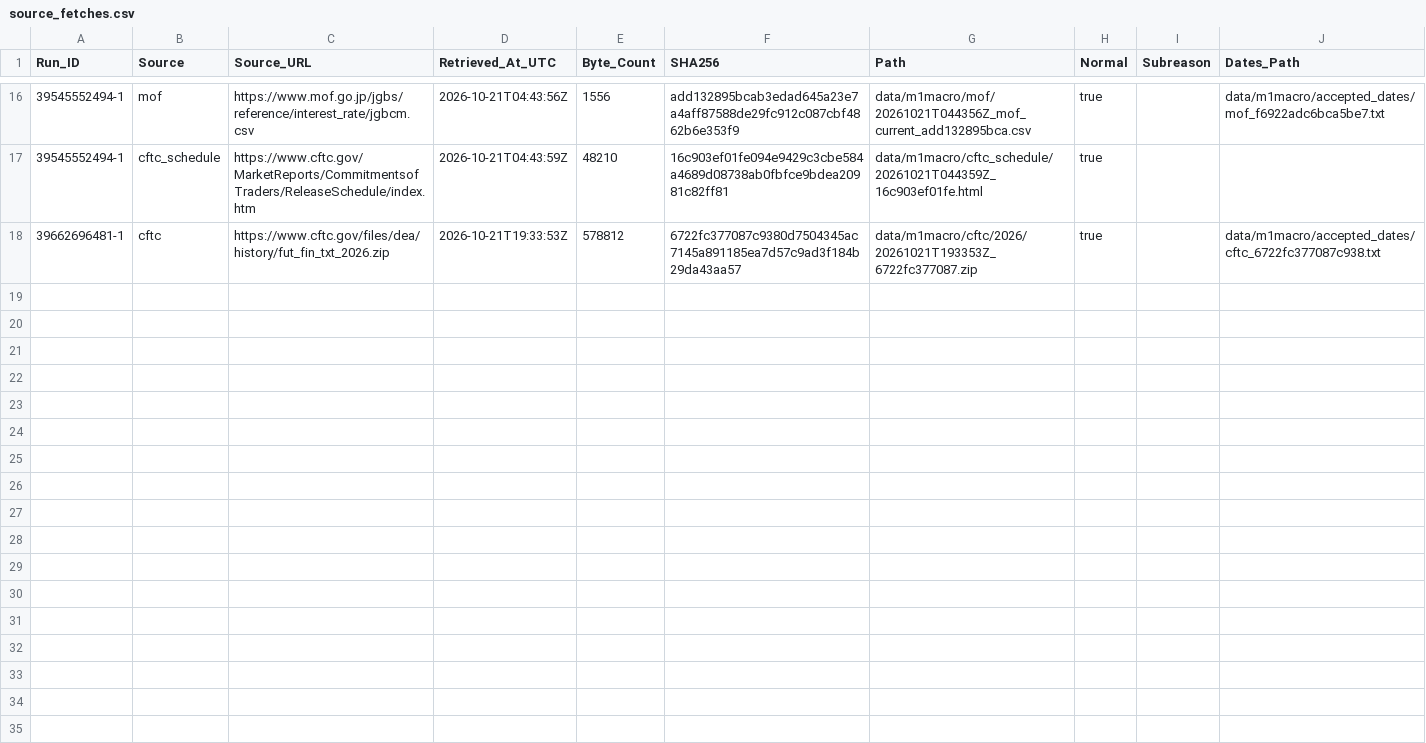
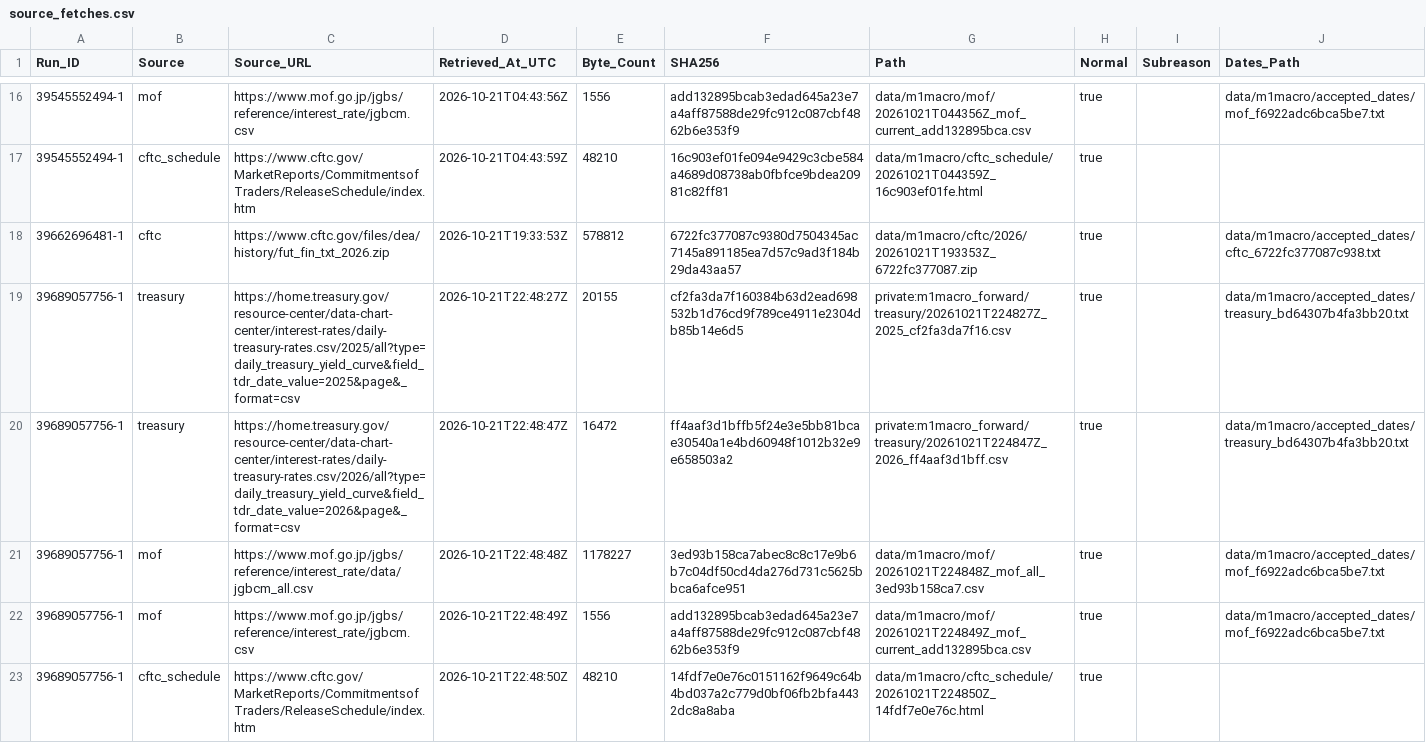
Before and after one commit to junsato1001-ops/-fx-forward-ledger, a CSV file: data/m1macro/source_fetches.csv, drawn as a sheet; only a part is shown, gaps mark what is left out.

```diff
--- a/data/m1macro/source_fetches.csv
+++ b/data/m1macro/source_fetches.csv
@@ -18 +18,6 @@ Run_ID,Source,Source_URL,Retrieved_At_UTC,Byte_Count,SHA256,Path,Normal,Subreaso
 39662696481-1,cftc,https://www.cftc.gov/files/dea/history/fut_fin_txt_2026.zip,2026-10-21T19:33:53Z,578812,6722fc377087c9380d7504345ac7145a891185ea7d57c9ad3f184b29da43aa57,data/m1macro/cftc/2026/20261021T193353Z_6722fc377087.zip,true,,data/m1macro/accepted_dates/cftc_6722fc377087c938.txt
+39689057756-1,treasury,https://home.treasury.gov/resource-center/data-chart-center/interest-rates/daily-treasury-rates.csv/2025/all?type=daily_treasury_yield_curve&field_tdr_date_value=2025&page&_format=csv,2026-10-21T22:48:27Z,20155,cf2fa3da7f160384b63d2ead698532b1d76cd9f789ce4911e2304db85b14e6d5,private:m1macro_forward/treasury/20261021T224827Z_2025_cf2fa3da7f16.csv,true,,data/m1macro/accepted_dates/treasury_bd64307b4fa3bb20.txt
+39689057756-1,treasury,https://home.treasury.gov/resource-center/data-chart-center/interest-rates/daily-treasury-rates.csv/2026/all?type=daily_treasury_yield_curve&field_tdr_date_value=2026&page&_format=csv,2026-10-21T22:48:47Z,16472,ff4aaf3d1bffb5f24e3e5bb81bcae30540a1e4bd60948f1012b32e9e658503a2,private:m1macro_forward/treasury/20261021T224847Z_2026_ff4aaf3d1bff.csv,true,,data/m1macro/accepted_dates/treasury_bd64307b4fa3bb20.txt
+39689057756-1,mof,https://www.mof.go.jp/jgbs/reference/interest_rate/data/jgbcm_all.csv,2026-10-21T22:48:48Z,1178227,3ed93b158ca7abec8c8c17e9b6b7c04df50cd4da276d731c5625bbca6afce951,data/m1macro/mof/20261021T224848Z_mof_all_3ed93b158ca7.csv,true,,data/m1macro/accepted_dates/mof_f6922adc6bca5be7.txt
+39689057756-1,mof,https://www.mof.go.jp/jgbs/reference/interest_rate/jgbcm.csv,2026-10-21T22:48:49Z,1556,add132895bcab3edad645a23e7a4aff87588de29fc912c087cbf4862b6e353f9,data/m1macro/mof/20261021T224849Z_mof_current_add132895bca.csv,true,,data/m1macro/accepted_dates/mof_f6922adc6bca5be7.txt
+39689057756-1,cftc_schedule,https://www.cftc.gov/MarketReports/CommitmentsofTraders/ReleaseSchedule/index.htm,2026-10-21T22:48:50Z,48210,14fdf7e0e76c0151162f9649c64b4bd037a2c779d0bf06fb2bfa4432dc8a8aba,data/m1macro/cftc_schedule/20261021T224850Z_14fdf7e0e76c.html,true,,
```
Also changed, not shown: data/m1macro/treasury_raw_manifest.csv, 4 other files.
